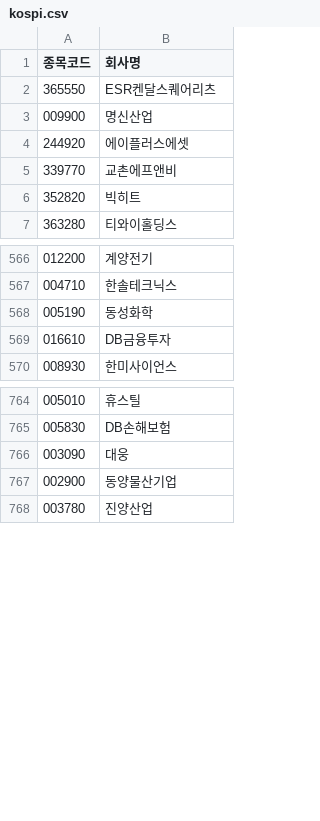
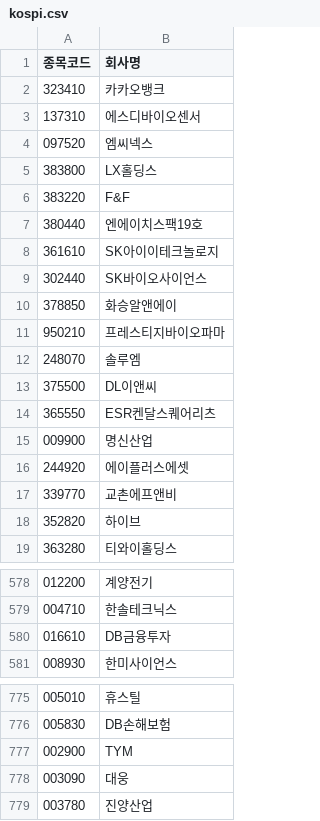
Before and after one commit to sjin75/Market, a CSV file: kospi.csv, drawn as a sheet; only a part is shown, gaps mark what is left out; the diff covers the shown part only.

```diff
--- a/kospi.csv
+++ b/kospi.csv
@@ -1,2 +1,14 @@
 종목코드,회사명
+323410,카카오뱅크
+137310,에스디바이오센서
+097520,엠씨넥스
+383800,LX홀딩스
+383220,F&F
+380440,엔에이치스팩19호
+361610,SK아이이테크놀로지
+302440,SK바이오사이언스
+378850,화승알앤에이
+950210,프레스티지바이오파마
+248070,솔루엠
+375500,DL이앤씨
 365550,ESR켄달스퀘어리츠
@@ -5,3 +17,3 @@
 339770,교촌에프앤비
-352820,빅히트
+352820,하이브
 363280,티와이홀딩스
@@ -567,3 +579,2 @@
 004710,한솔테크닉스
-005190,동성화학
 016610,DB금융투자
@@ -765,4 +776,4 @@
 005830,DB손해보험
+002900,TYM
 003090,대웅
-002900,동양물산기업
 003780,진양산업
```
Also changed, not shown: 29 edited cells elsewhere in this file, kosdaq.csv.
